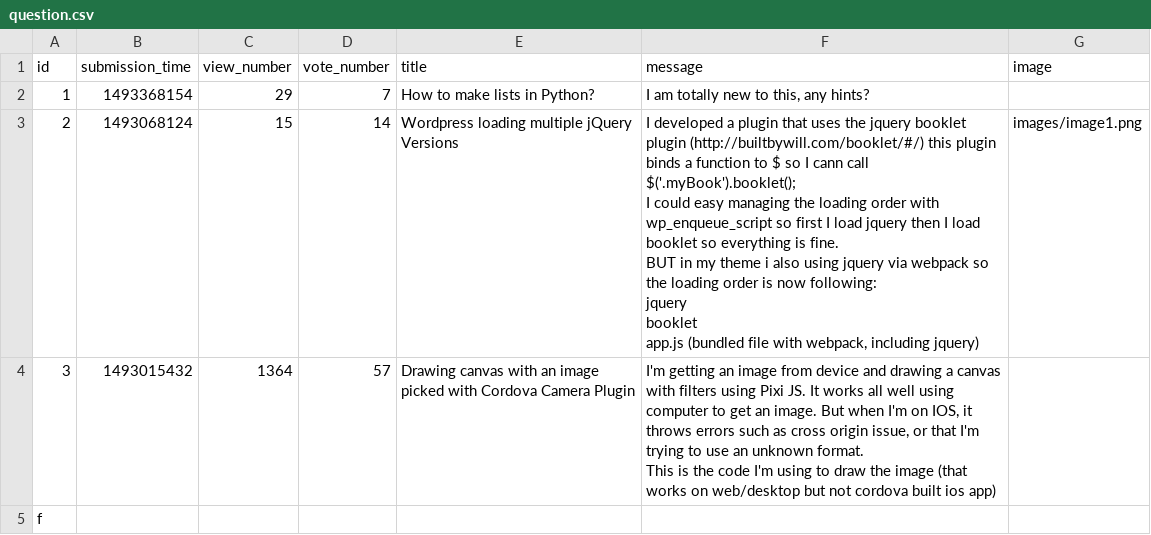
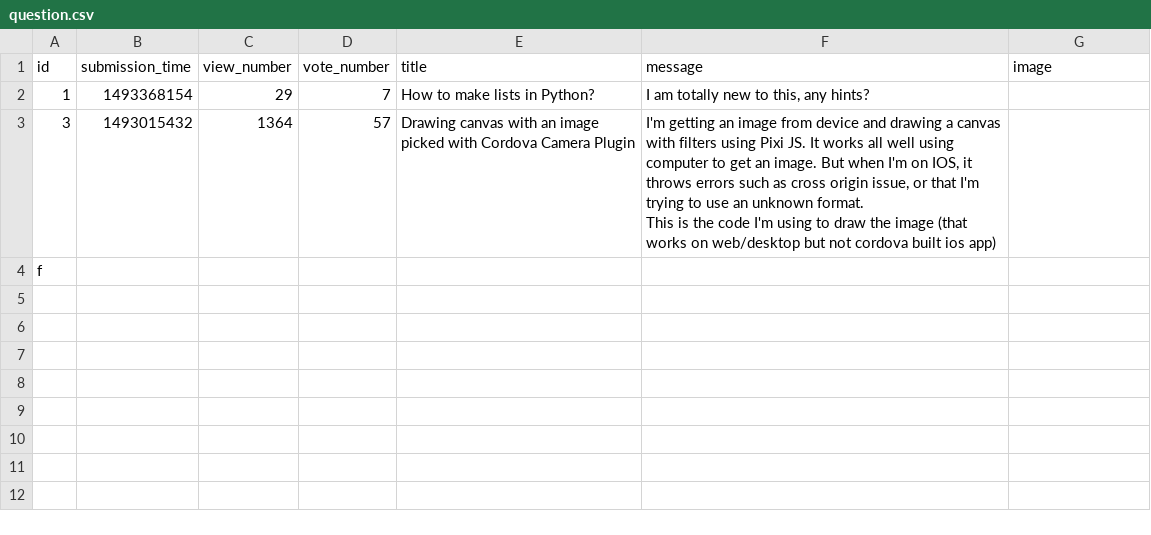
Before and after one commit to Pietrus914/Ask-mate-sprint-1, a CSV file: sample_data/question.csv, drawn as a sheet; ↵ is a line break in a cell; the diff names each change by its address in the sheet, - before the commit and + after, or states it on an @@ line.

Commit message:
working on add & update questions

```diff
--- a/sample_data/question.csv
+++ b/sample_data/question.csv
-row 3: 2 | 1493068124 | 15 | 14 | Wordpress loading multiple jQuery Versions | I developed a plugin that uses the jquery booklet plugin (http://builtbywill.com/booklet/#/) this plugin binds a function to $ so I cann call $('.myBook').booklet(); ↵ I could easy managing the loading order with wp_enqueue_script so first I load jquery then I load booklet so everything is fine. ↵ BUT in my theme i also using jquery via webpack so the loading order is now following: ↵ jquery ↵ booklet ↵ app.js (bundled file with webpack, including jquery) | images/image1.png
```
Also changed, not shown: 3 other files.
